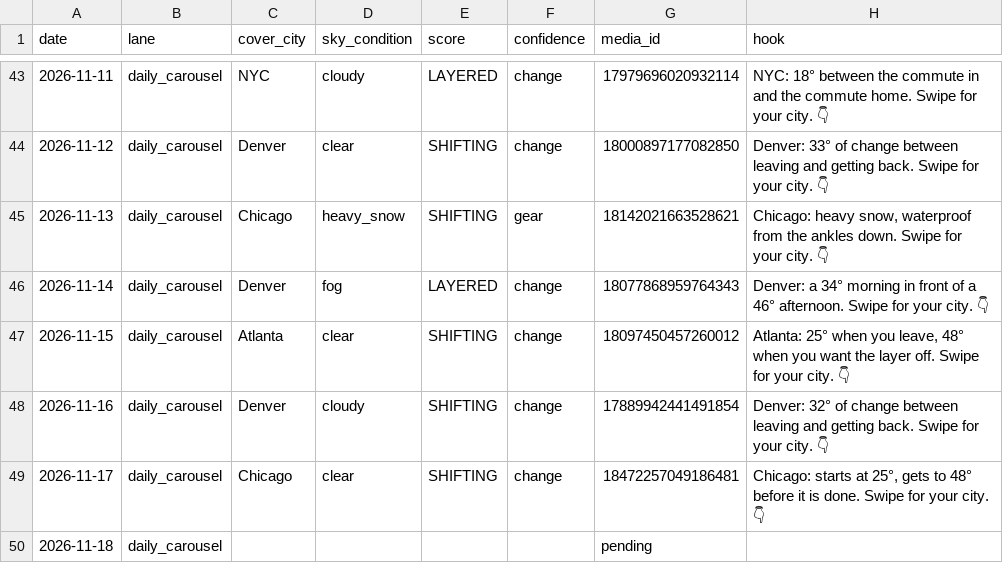
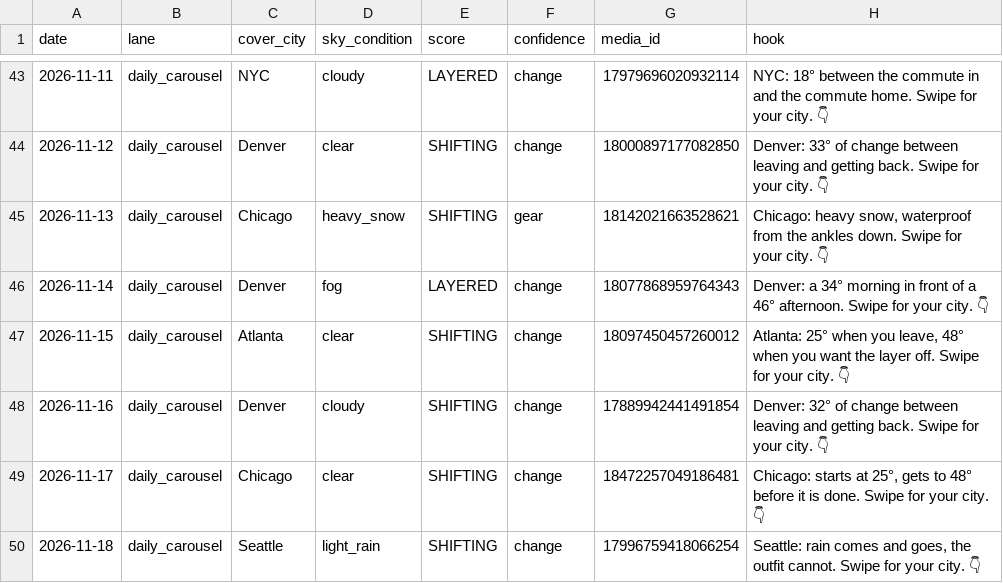
Before and after one commit to sjpeyser/outfit-forecast-cards, a CSV file: posts.csv, drawn as a sheet; only a part is shown, gaps mark what is left out.

Commit message:
posts.csv 2026-11-18

```diff
--- a/posts.csv
+++ b/posts.csv
@@ -49,2 +49,2 @@ date,lane,cover_city,sky_condition,score,confidence,media_id,hook
 2026-11-17,daily_carousel,Chicago,clear,SHIFTING,change,18472257049186481,"Chicago: starts at 25°, gets to 48° before it is done. Swipe for your city. 👇"
-2026-11-18,daily_carousel,,,,,pending,
+2026-11-18,daily_carousel,Seattle,light_rain,SHIFTING,change,17996759418066254,"Seattle: rain comes and goes, the outfit cannot. Swipe for your city. 👇"
```
